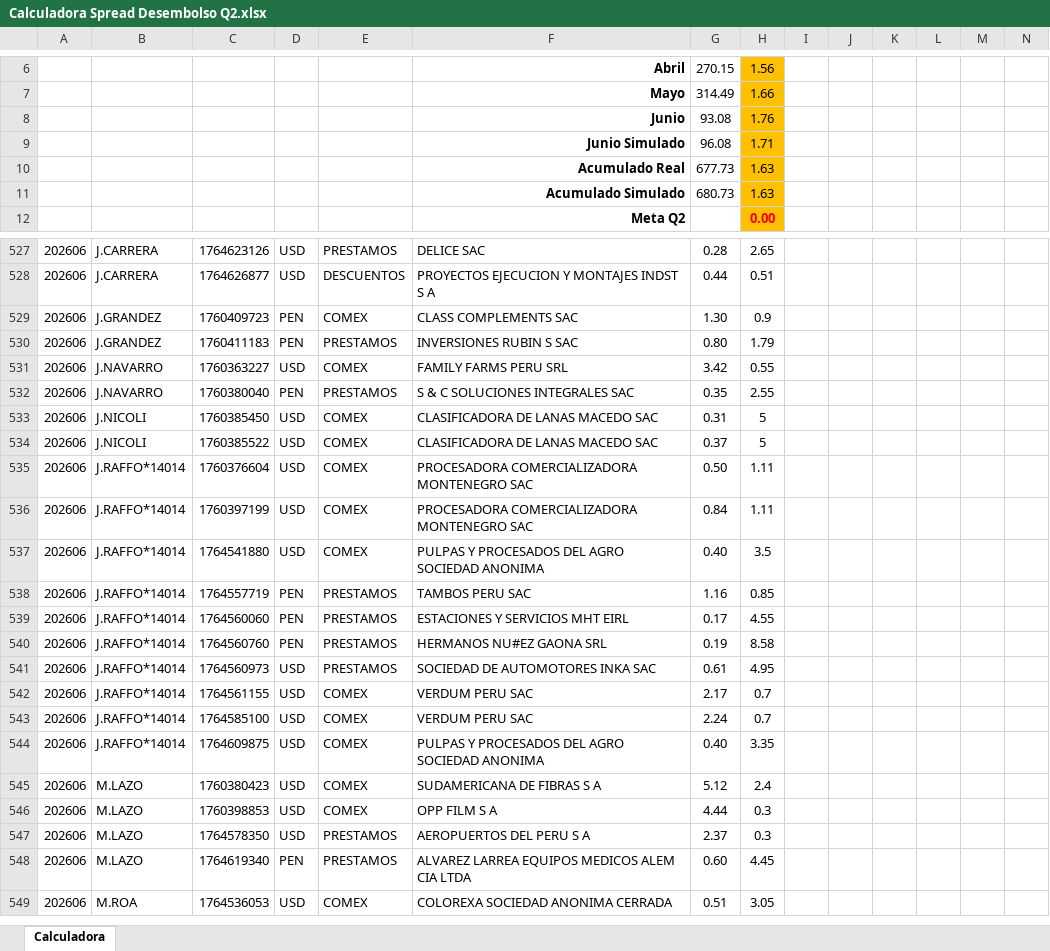
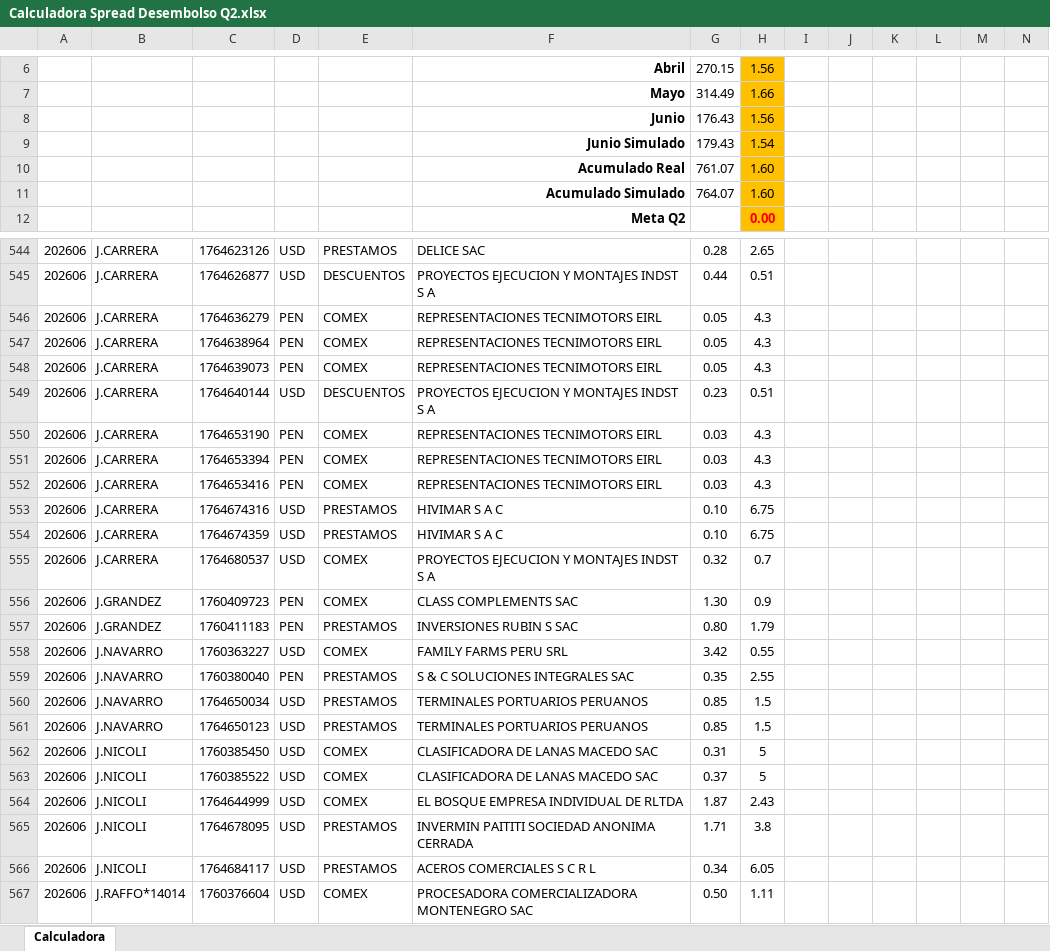
Before and after one commit to luiszelmu98/archivos, an Excel workbook: Calculadora Spread Desembolso Q2.xlsx, sheet Calculadora, drawn as a sheet; only a part is shown, gaps mark what is left out; the shorter side is filled out with more unchanged rows; values as stored, in another font and other column widths than the file's, no borders; charts and pictures not drawn; removed rows and columns are numbered as before the commit, all else as after; rows hold the shown columns only; the diff covers the shown part only; the diff names each change by its address in the sheet, - before the commit and + after, or states it on an @@ line.

```diff
--- a/Calculadora Spread Desembolso Q2.xlsx (sheet Calculadora)
+++ b/Calculadora Spread Desembolso Q2.xlsx (sheet Calculadora)
-row 8:  |  |  |  |  | Junio | 93.08 | 1.76
-row 9:  |  |  |  |  | Junio Simulado | 96.08 | 1.71
-row 10:  |  |  |  |  | Acumulado Real | 677.73 | 1.63
-row 11:  |  |  |  |  | Acumulado Simulado | 680.73 | 1.63
+row 8:  |  |  |  |  | Junio | 176.43 | 1.56
+row 9:  |  |  |  |  | Junio Simulado | 179.43 | 1.54
+row 10:  |  |  |  |  | Acumulado Real | 761.07 | 1.60
+row 11:  |  |  |  |  | Acumulado Simulado | 764.07 | 1.60
+row 546: 202606 | J.CARRERA | 1764636279 | PEN | COMEX | REPRESENTACIONES TECNIMOTORS EIRL | 0.05 | 4.3
+row 547: 202606 | J.CARRERA | 1764638964 | PEN | COMEX | REPRESENTACIONES TECNIMOTORS EIRL | 0.05 | 4.3
+row 548: 202606 | J.CARRERA | 1764639073 | PEN | COMEX | REPRESENTACIONES TECNIMOTORS EIRL | 0.05 | 4.3
+row 549: 202606 | J.CARRERA | 1764640144 | USD | DESCUENTOS | PROYECTOS EJECUCION Y MONTAJES INDST S A | 0.23 | 0.51
+row 550: 202606 | J.CARRERA | 1764653190 | PEN | COMEX | REPRESENTACIONES TECNIMOTORS EIRL | 0.03 | 4.3
+row 551: 202606 | J.CARRERA | 1764653394 | PEN | COMEX | REPRESENTACIONES TECNIMOTORS EIRL | 0.03 | 4.3
+row 552: 202606 | J.CARRERA | 1764653416 | PEN | COMEX | REPRESENTACIONES TECNIMOTORS EIRL | 0.03 | 4.3
+row 553: 202606 | J.CARRERA | 1764674316 | USD | PRESTAMOS | HIVIMAR S A C | 0.10 | 6.75
+row 554: 202606 | J.CARRERA | 1764674359 | USD | PRESTAMOS | HIVIMAR S A C | 0.10 | 6.75
+row 555: 202606 | J.CARRERA | 1764680537 | USD | COMEX | PROYECTOS EJECUCION Y MONTAJES INDST S A | 0.32 | 0.7
+row 560: 202606 | J.NAVARRO | 1764650034 | USD | PRESTAMOS | TERMINALES PORTUARIOS PERUANOS | 0.85 | 1.5
+row 561: 202606 | J.NAVARRO | 1764650123 | USD | PRESTAMOS | TERMINALES PORTUARIOS PERUANOS | 0.85 | 1.5
+row 564: 202606 | J.NICOLI | 1764644999 | USD | COMEX | EL BOSQUE EMPRESA INDIVIDUAL DE RLTDA | 1.87 | 2.43
+row 565: 202606 | J.NICOLI | 1764678095 | USD | PRESTAMOS | INVERMIN PAITITI SOCIEDAD ANONIMA CERRADA | 1.71 | 3.8
+row 566: 202606 | J.NICOLI | 1764684117 | USD | PRESTAMOS | ACEROS COMERCIALES S C R L | 0.34 | 6.05
```
Also changed, not shown: 69 added rows, 30 removed rows and 1 edited cell elsewhere in this sheet, hidden cells, charts or pictures.
